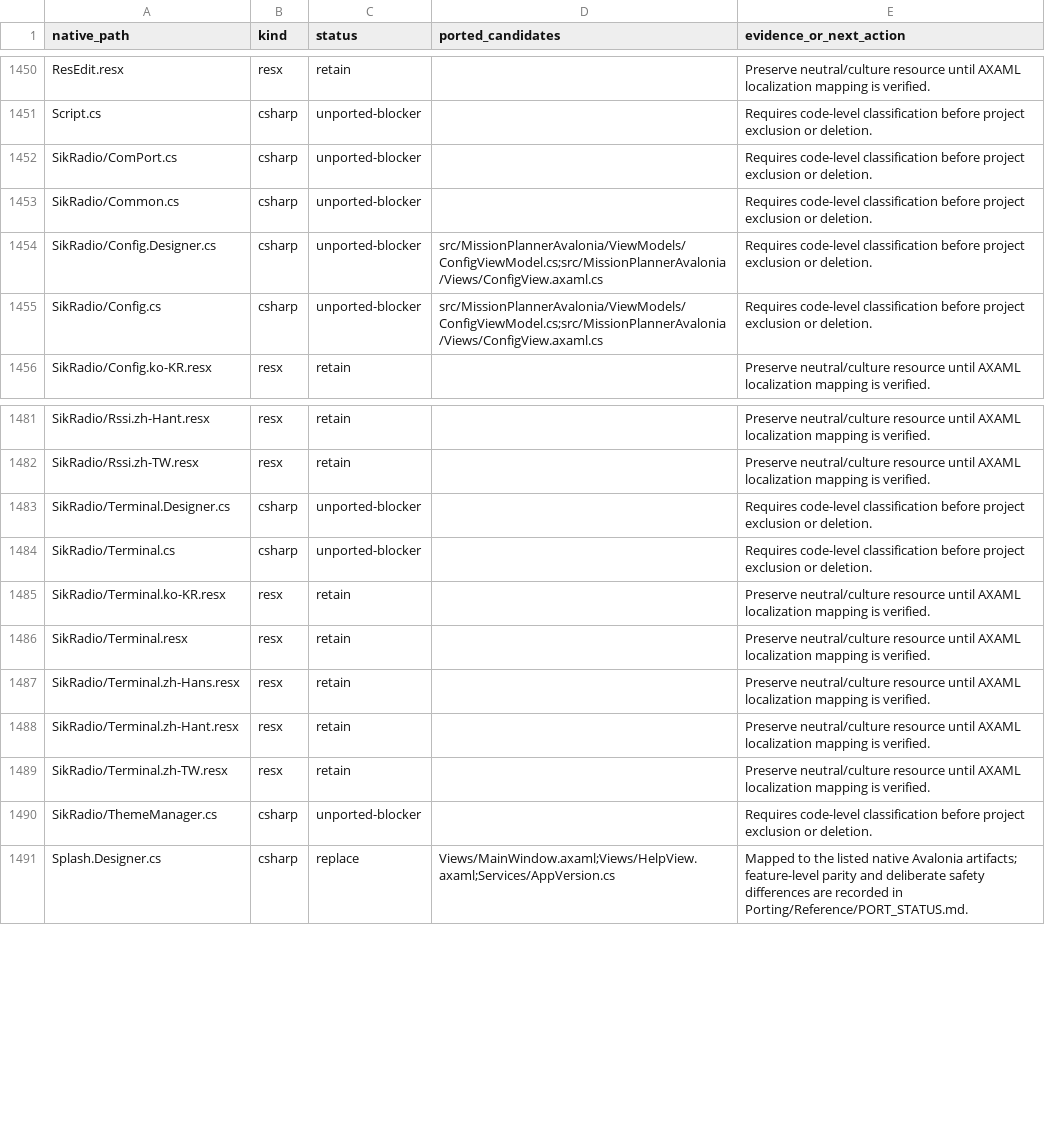
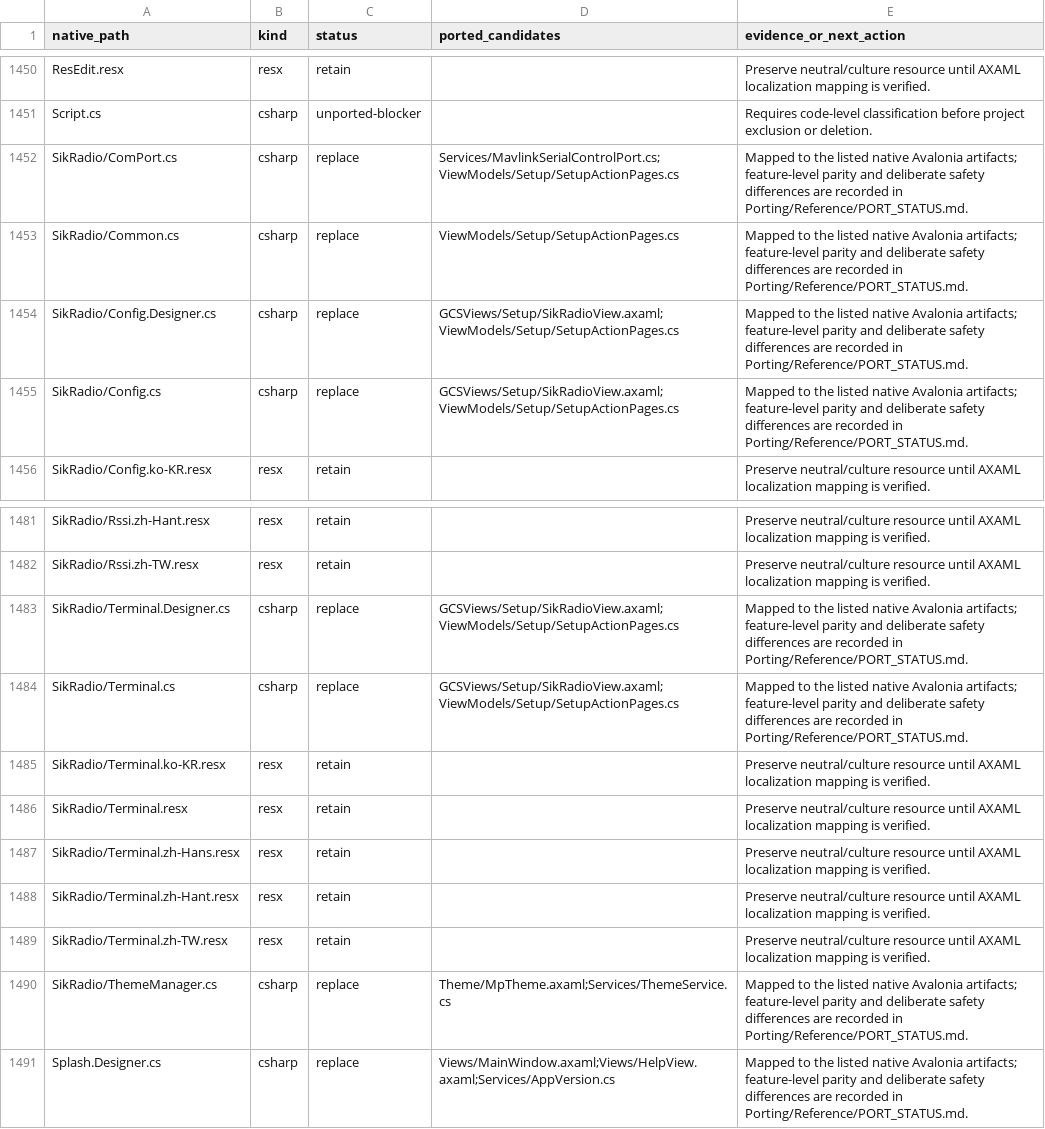
Before and after one commit to Poholos/MissionPlanner10, a TSV file: Porting/NATIVE_SURFACE.tsv, drawn as a sheet; only a part is shown, gaps mark what is left out; the diff covers the shown part only.

Commit message:
feat: support SiK radio over MAVLink TELEM1

```diff
--- a/Porting/NATIVE_SURFACE.tsv
+++ b/Porting/NATIVE_SURFACE.tsv
@@ -1451,6 +1451,6 @@ ResEdit.resx	resx	retain		Preserve neutral/culture resource until AXAML localiza
 Script.cs	csharp	unported-blocker		Requires code-level classification before project exclusion or deletion.
-SikRadio/ComPort.cs	csharp	unported-blocker		Requires code-level classification before project exclusion or deletion.
-SikRadio/Common.cs	csharp	unported-blocker		Requires code-level classification before project exclusion or deletion.
-SikRadio/Config.Designer.cs	csharp	unported-blocker	src/MissionPlannerAvalonia/ViewModels/ConfigViewModel.cs;src/MissionPlannerAvalonia/Views/ConfigView.axaml.cs	Requires code-level classification before project exclusion or deletion.
-SikRadio/Config.cs	csharp	unported-blocker	src/MissionPlannerAvalonia/ViewModels/ConfigViewModel.cs;src/MissionPlannerAvalonia/Views/ConfigView.axaml.cs	Requires code-level classification before project exclusion or deletion.
+SikRadio/ComPort.cs	csharp	replace	Services/MavlinkSerialControlPort.cs;ViewModels/Setup/SetupActionPages.cs	Mapped to the listed native Avalonia artifacts; feature-level parity and deliberate safety differences are recorded in Porting/Reference/PORT_STATUS.md.
+SikRadio/Common.cs	csharp	replace	ViewModels/Setup/SetupActionPages.cs	Mapped to the listed native Avalonia artifacts; feature-level parity and deliberate safety differences are recorded in Porting/Reference/PORT_STATUS.md.
+SikRadio/Config.Designer.cs	csharp	replace	GCSViews/Setup/SikRadioView.axaml;ViewModels/Setup/SetupActionPages.cs	Mapped to the listed native Avalonia artifacts; feature-level parity and deliberate safety differences are recorded in Porting/Reference/PORT_STATUS.md.
+SikRadio/Config.cs	csharp	replace	GCSViews/Setup/SikRadioView.axaml;ViewModels/Setup/SetupActionPages.cs	Mapped to the listed native Avalonia artifacts; feature-level parity and deliberate safety differences are recorded in Porting/Reference/PORT_STATUS.md.
 SikRadio/Config.ko-KR.resx	resx	retain		Preserve neutral/culture resource until AXAML localization mapping is verified.
@@ -1482,4 +1482,4 @@ SikRadio/Rssi.zh-Hant.resx	resx	retain		Preserve neutral/culture resource until
 SikRadio/Rssi.zh-TW.resx	resx	retain		Preserve neutral/culture resource until AXAML localization mapping is verified.
-SikRadio/Terminal.Designer.cs	csharp	unported-blocker		Requires code-level classification before project exclusion or deletion.
-SikRadio/Terminal.cs	csharp	unported-blocker		Requires code-level classification before project exclusion or deletion.
+SikRadio/Terminal.Designer.cs	csharp	replace	GCSViews/Setup/SikRadioView.axaml;ViewModels/Setup/SetupActionPages.cs	Mapped to the listed native Avalonia artifacts; feature-level parity and deliberate safety differences are recorded in Porting/Reference/PORT_STATUS.md.
+SikRadio/Terminal.cs	csharp	replace	GCSViews/Setup/SikRadioView.axaml;ViewModels/Setup/SetupActionPages.cs	Mapped to the listed native Avalonia artifacts; feature-level parity and deliberate safety differences are recorded in Porting/Reference/PORT_STATUS.md.
 SikRadio/Terminal.ko-KR.resx	resx	retain		Preserve neutral/culture resource until AXAML localization mapping is verified.
@@ -1489,3 +1489,3 @@ SikRadio/Terminal.zh-Hant.resx	resx	retain		Preserve neutral/culture resource un
 SikRadio/Terminal.zh-TW.resx	resx	retain		Preserve neutral/culture resource until AXAML localization mapping is verified.
-SikRadio/ThemeManager.cs	csharp	unported-blocker		Requires code-level classification before project exclusion or deletion.
+SikRadio/ThemeManager.cs	csharp	replace	Theme/MpTheme.axaml;Services/ThemeService.cs	Mapped to the listed native Avalonia artifacts; feature-level parity and deliberate safety differences are recorded in Porting/Reference/PORT_STATUS.md.
 Splash.Designer.cs	csharp	replace	Views/MainWindow.axaml;Views/HelpView.axaml;Services/AppVersion.cs	Mapped to the listed native Avalonia artifacts; feature-level parity and deliberate safety differences are recorded in Porting/Reference/PORT_STATUS.md.
```
Also changed, not shown: 60 edited cells elsewhere in this file, 11 other files.
